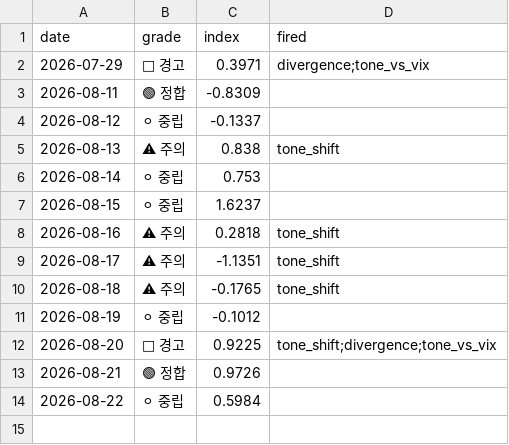
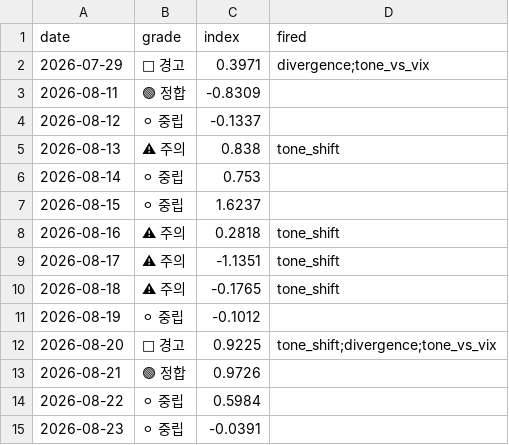
Before and after one commit to 2026-AICP/fomc-sentiment-agents, a CSV file: outputs/daily_signals.csv, drawn as a sheet; the diff names each change by its address in the sheet, - before the commit and + after, or states it on an @@ line.

```diff
--- a/outputs/daily_signals.csv
+++ b/outputs/daily_signals.csv
+row 15: 2026-08-23 | ⚪ 중립 | -0.0391
```
Also changed, not shown: data/news/fed_news.csv, outputs/daily_headline.csv, 5 other files.
